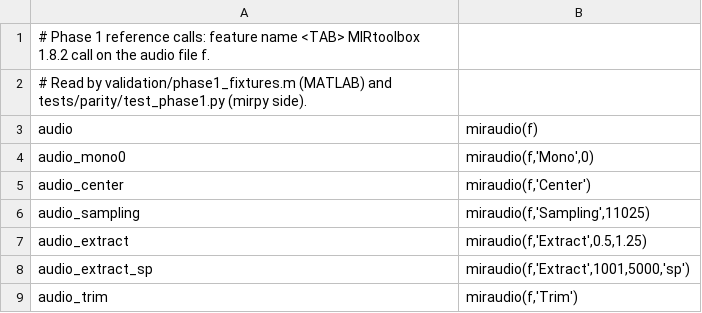
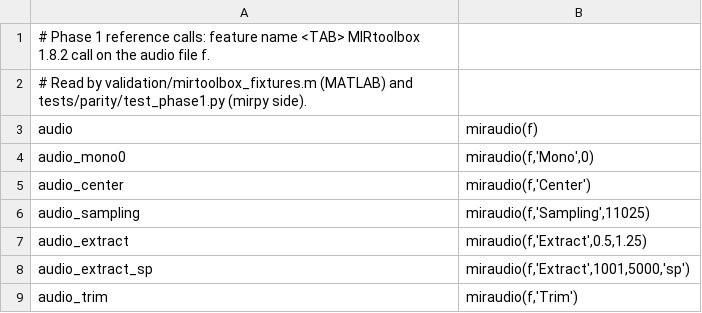
Before and after one commit to juansgomez87/py-mir-toolbox, a TSV file: validation/phase1_cases.tsv, drawn as a sheet; only a part is shown.

Commit message:
test: bundle Phase 1 and 2 MATLAB fixture calls into one script

```diff
--- a/validation/phase1_cases.tsv
+++ b/validation/phase1_cases.tsv
@@ -1,3 +1,3 @@
 # Phase 1 reference calls: feature name <TAB> MIRtoolbox 1.8.2 call on the audio file f.
-# Read by validation/phase1_fixtures.m (MATLAB) and tests/parity/test_phase1.py (mirpy side).
+# Read by validation/mirtoolbox_fixtures.m (MATLAB) and tests/parity/test_phase1.py (mirpy side).
 audio	miraudio(f)
```
Also changed, not shown: 7 other files.
